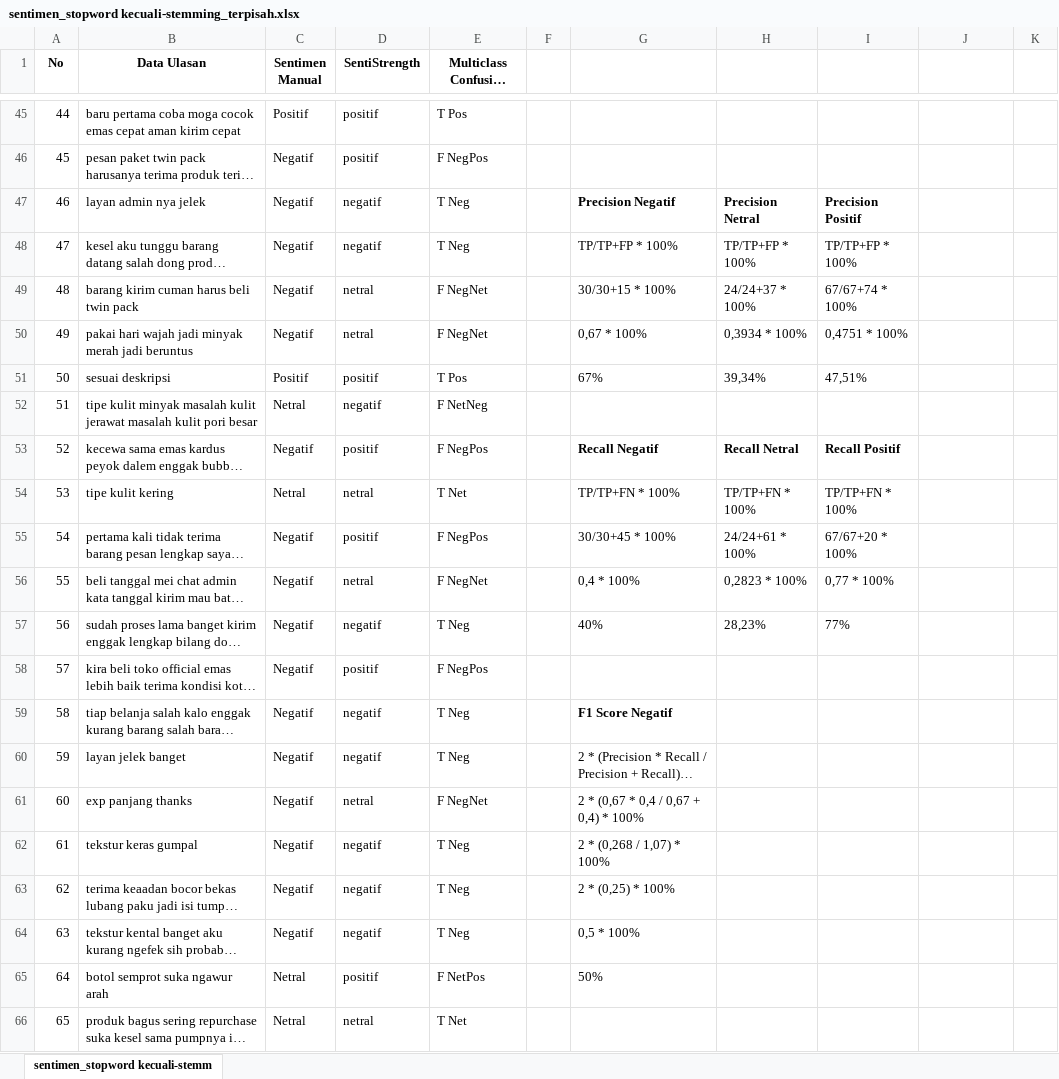
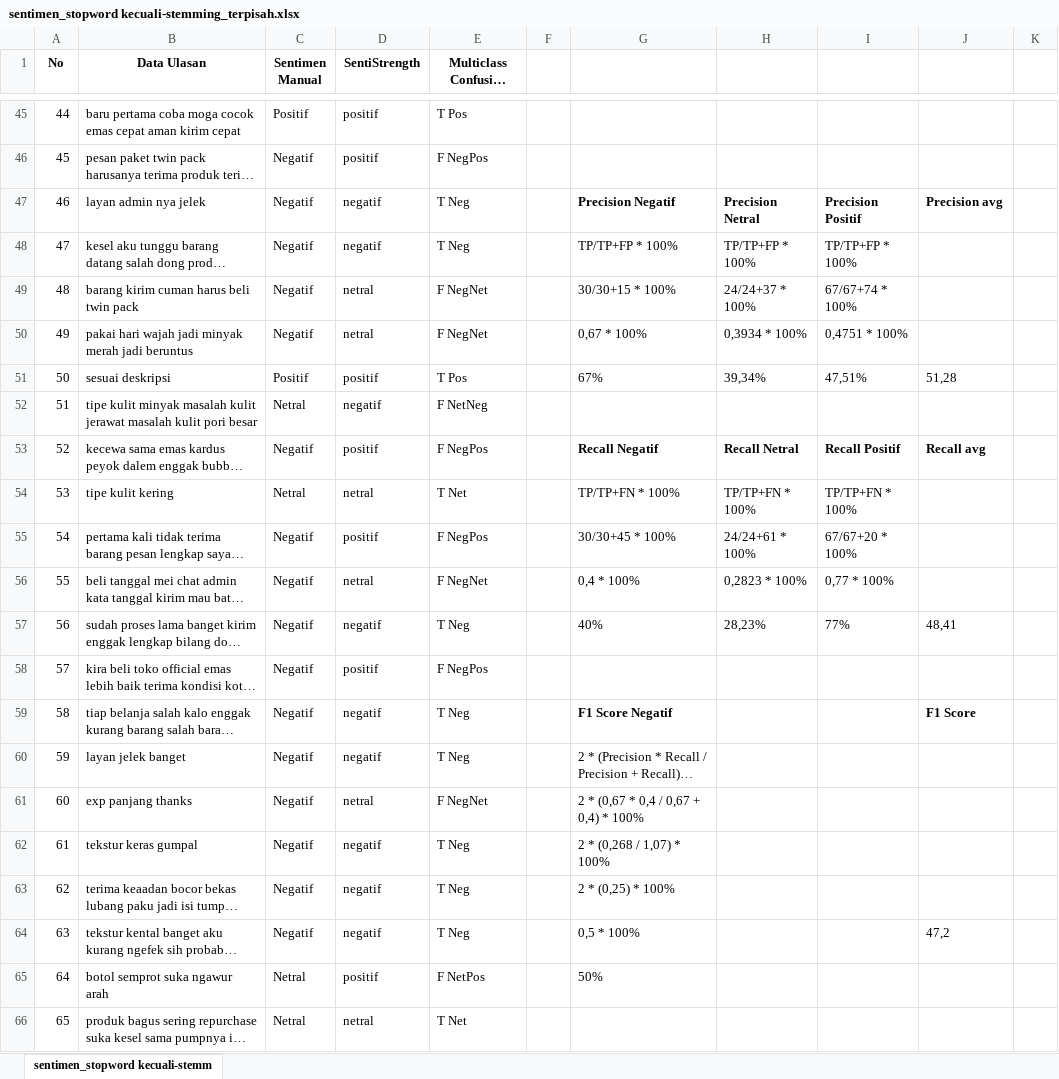
Before and after one commit to nisrinahasyimiyyah-2041720109/repo-naivebayes, an Excel workbook: cnb/270/sentistrength-manual/stopword kecuali-stemming/sentimen_stopword kecuali-stemming_terpisah.xlsx, sheet sentimen_stopword kecuali-stemm, drawn as a sheet; only a part is shown, gaps mark what is left out; long unchanged cells end in …; values as stored, in another font and other column widths than the file's, no borders; the diff names each change by its address in the sheet, - before the commit and + after, or states it on an @@ line.

```diff
--- a/cnb/270/sentistrength-manual/stopword kecuali-stemming/sentimen_stopword kecuali-stemming_terpisah.xlsx (sheet sentimen_stopword kecuali-stemm)
+++ b/cnb/270/sentistrength-manual/stopword kecuali-stemming/sentimen_stopword kecuali-stemming_terpisah.xlsx (sheet sentimen_stopword kecuali-stemm)
-J47: (empty)
+J47: Precision avg
-J51: (empty)
+J51: 51,28
-J53: (empty)
+J53: Recall avg
-J57: (empty)
+J57: 48,41
-J59: (empty)
+J59: F1 Score
-J64: (empty)
+J64: 47,2
```
Also changed, not shown: cnb/270/sentistrength-manual/stopword kecuali-no stemming/sentimen_stopword kecuali-no stemming_terpisah.xlsx, cnb/270/sentistrength-manual/stopword-no stemming/sentimen_stopword-no stemming_terpisah.xlsx, 12 other files.
